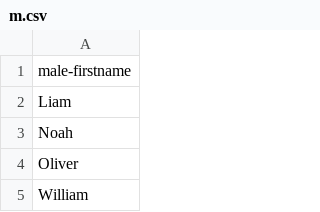
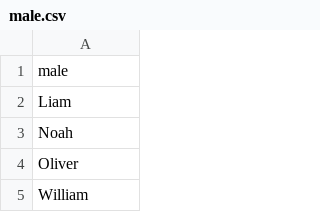
Before and after one commit to lucidkodo/seed-gen, a CSV file: data/names/male.csv (was data/fn/m.csv), drawn as a sheet; only a part is shown.

```diff
--- a/data/fn/m.csv
+++ b/data/names/male.csv
@@ -1,2 +1,2 @@
-male-firstname
+male
 Liam
```
Also changed, not shown: data/names/female.csv, 2 other files.
